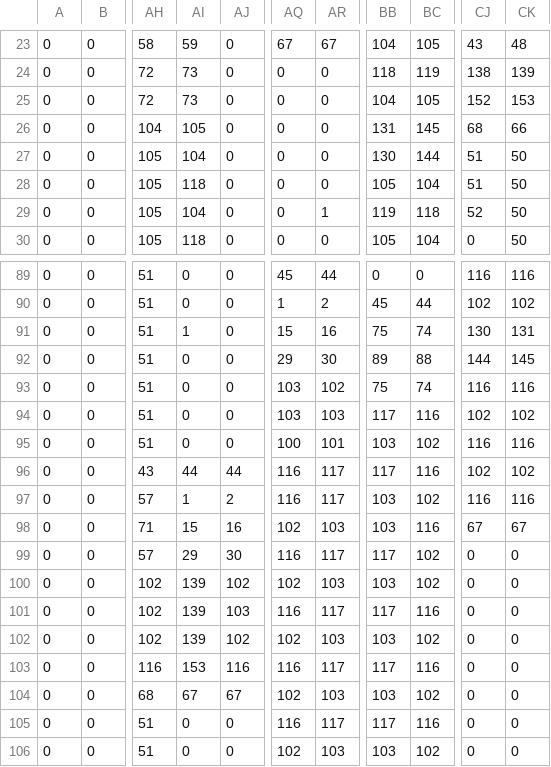
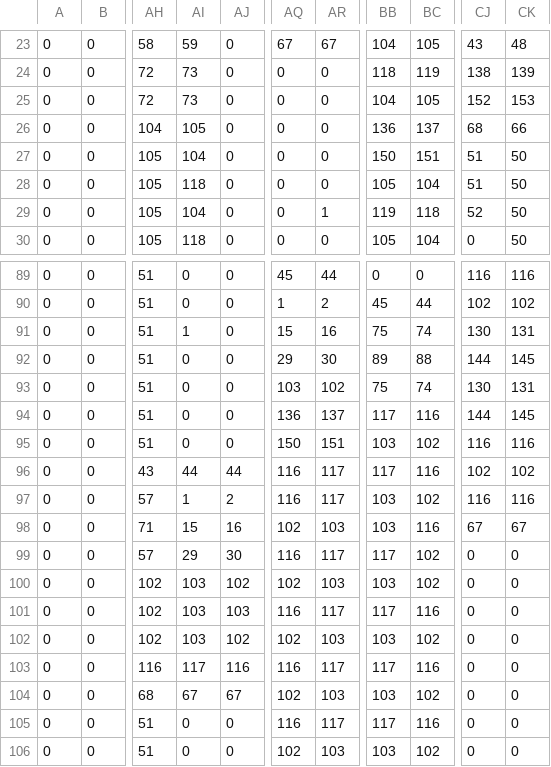
Before and after one commit to mmoner93/Jocs-electronics-P1-UPF, a CSV file: TJE2020_2D/data/house.csv, drawn as a sheet; only a part is shown, gaps mark what is left out; the diff names each change by its address in the sheet, - before the commit and + after, or states it on an @@ line.

```diff
--- a/TJE2020_2D/data/house.csv
+++ b/TJE2020_2D/data/house.csv
-BB26: 131
+BB26: 136
-BC26: 145
+BC26: 137
-BB27: 130
+BB27: 150
-BC27: 144
+BC27: 151
-CJ93: 116
+CJ93: 130
-CK93: 116
+CK93: 131
-AQ94: 103
+AQ94: 136
-AR94: 103
+AR94: 137
-CJ94: 102
+CJ94: 144
-CK94: 102
+CK94: 145
-AQ95: 100
+AQ95: 150
-AR95: 101
+AR95: 151
-AI100:AI102: 139
+AI100:AI102: 103
-AI103: 153
+AI103: 117
```
Also changed, not shown: 12 other files.
